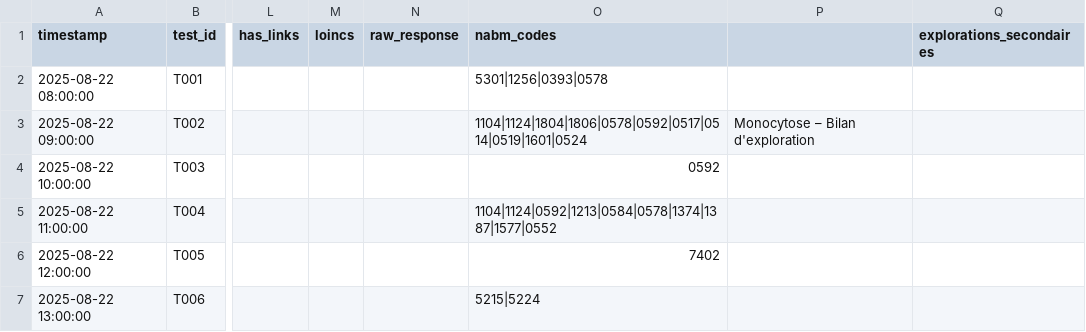
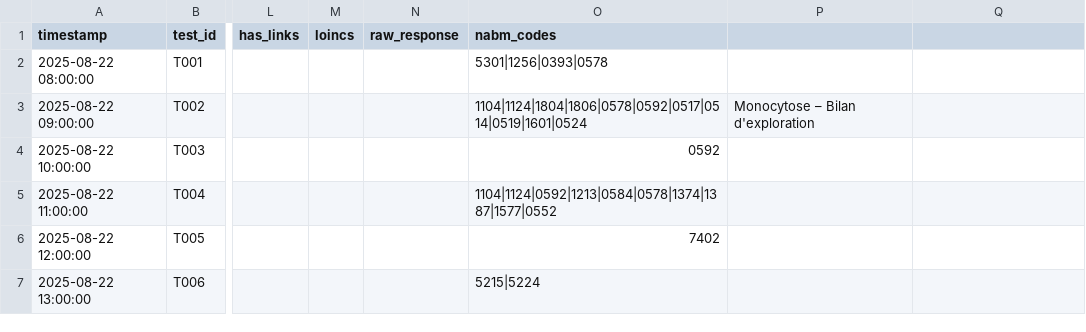
Before and after one commit to BIOrecos/data, a CSV file: results_biorecos.csv, drawn as a sheet; only a part is shown, gaps mark what is left out; the diff names each change by its address in the sheet, - before the commit and + after, or states it on an @@ line.

Commit message:
Update results_biorecos.csv

```diff
--- a/results_biorecos.csv
+++ b/results_biorecos.csv
-Q1: explorations_secondaires
+Q1: (empty)
```
